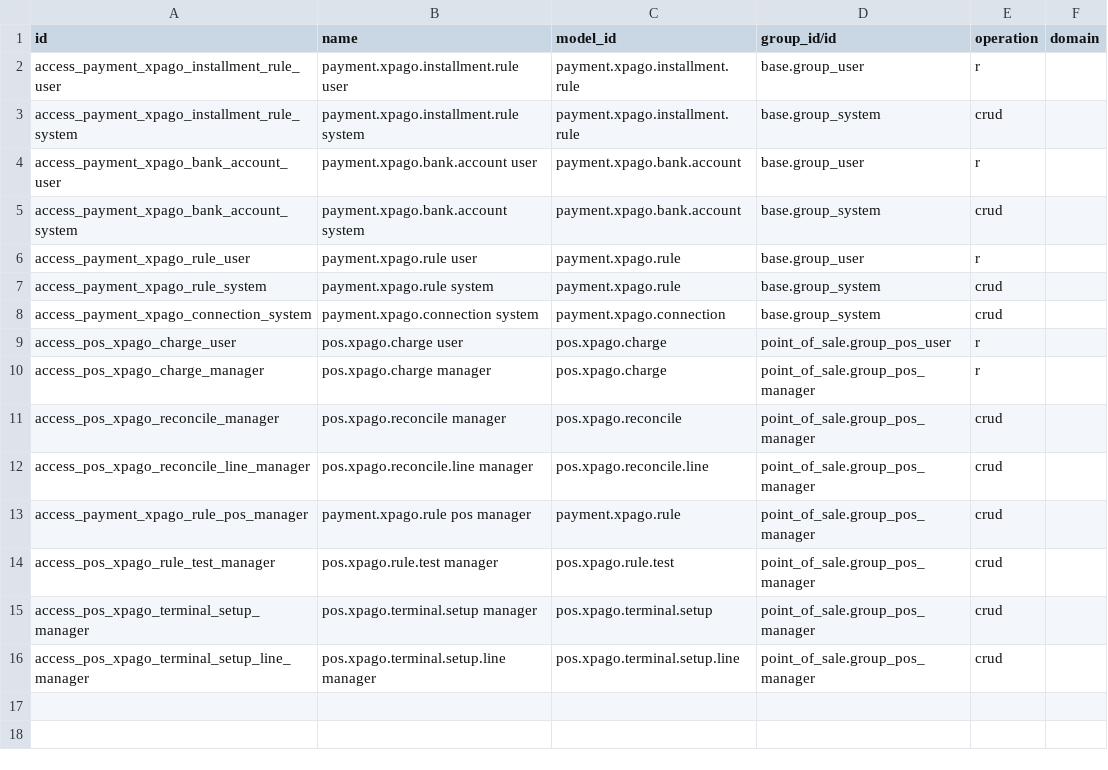
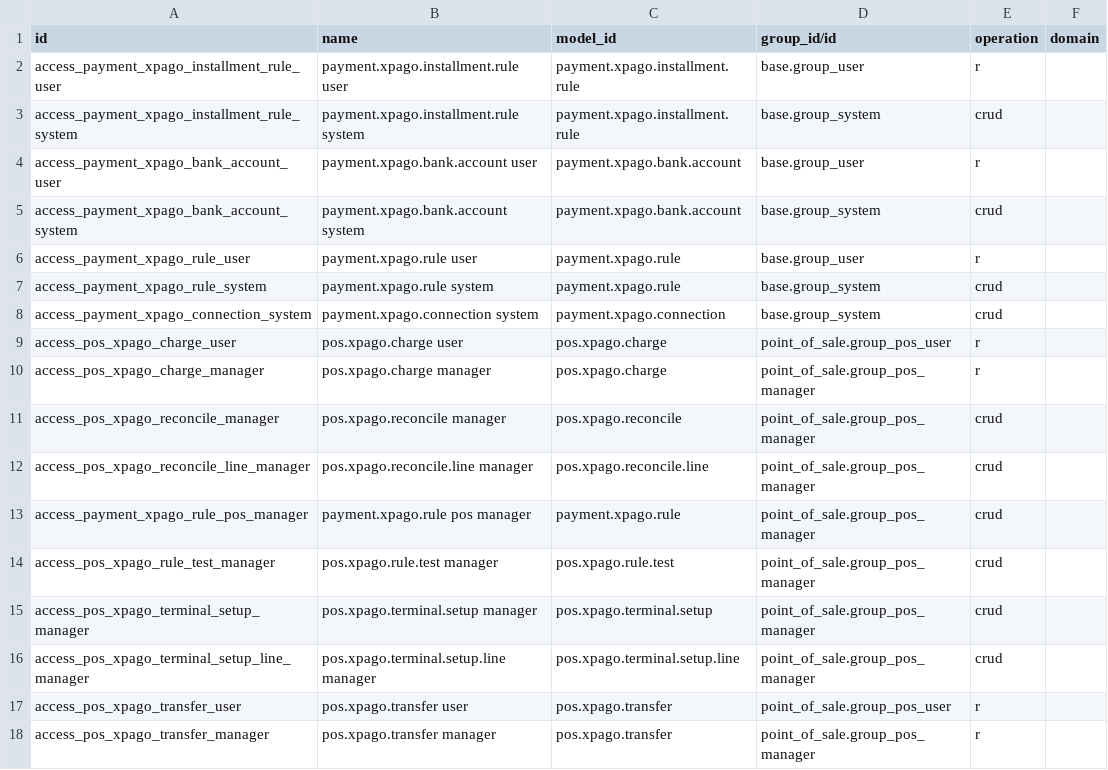
Before and after one commit to Cristofferson/xubax-odoo-apps, a CSV file: xpago/security/ir.access.csv, drawn as a sheet; the diff names each change by its address in the sheet, - before the commit and + after, or states it on an @@ line.

```diff
--- a/xpago/security/ir.access.csv
+++ b/xpago/security/ir.access.csv
+row 17: access_pos_xpago_transfer_user | pos.xpago.transfer user | pos.xpago.transfer | point_of_sale.group_pos_user | r
+row 18: access_pos_xpago_transfer_manager | pos.xpago.transfer manager | pos.xpago.transfer | point_of_sale.group_pos_manager | r
```
Also changed, not shown: 43 other files.
